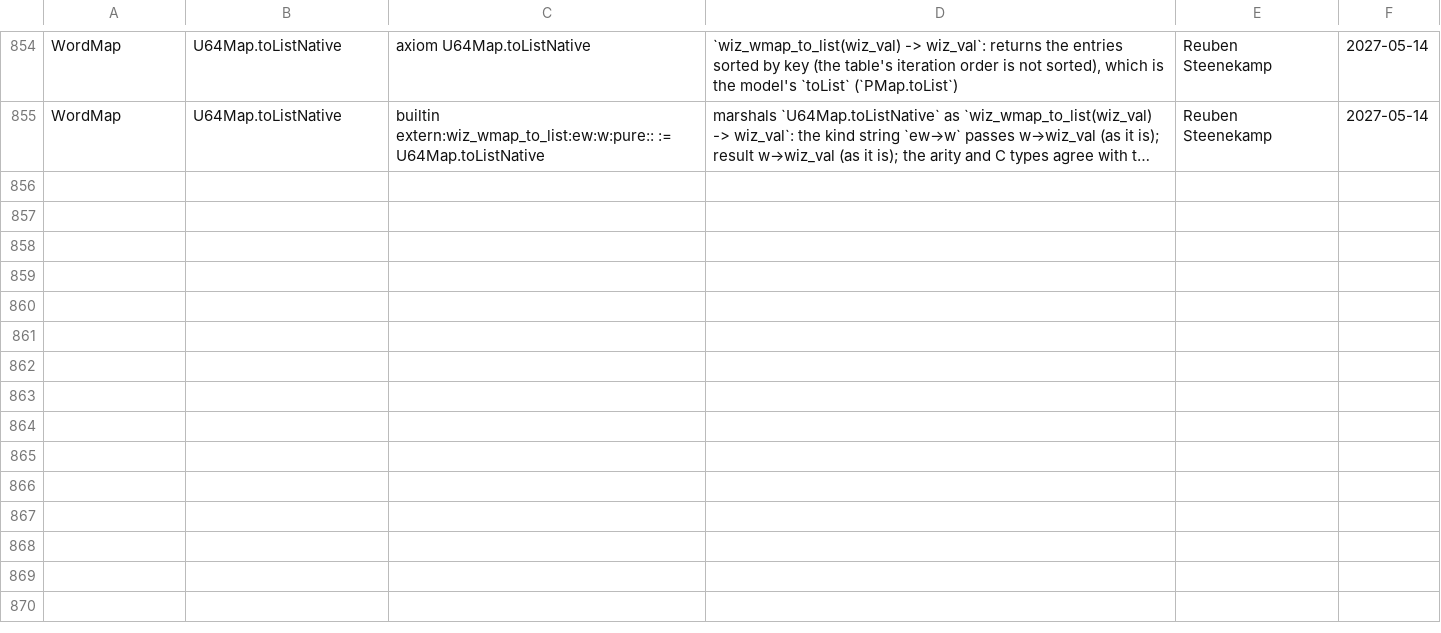
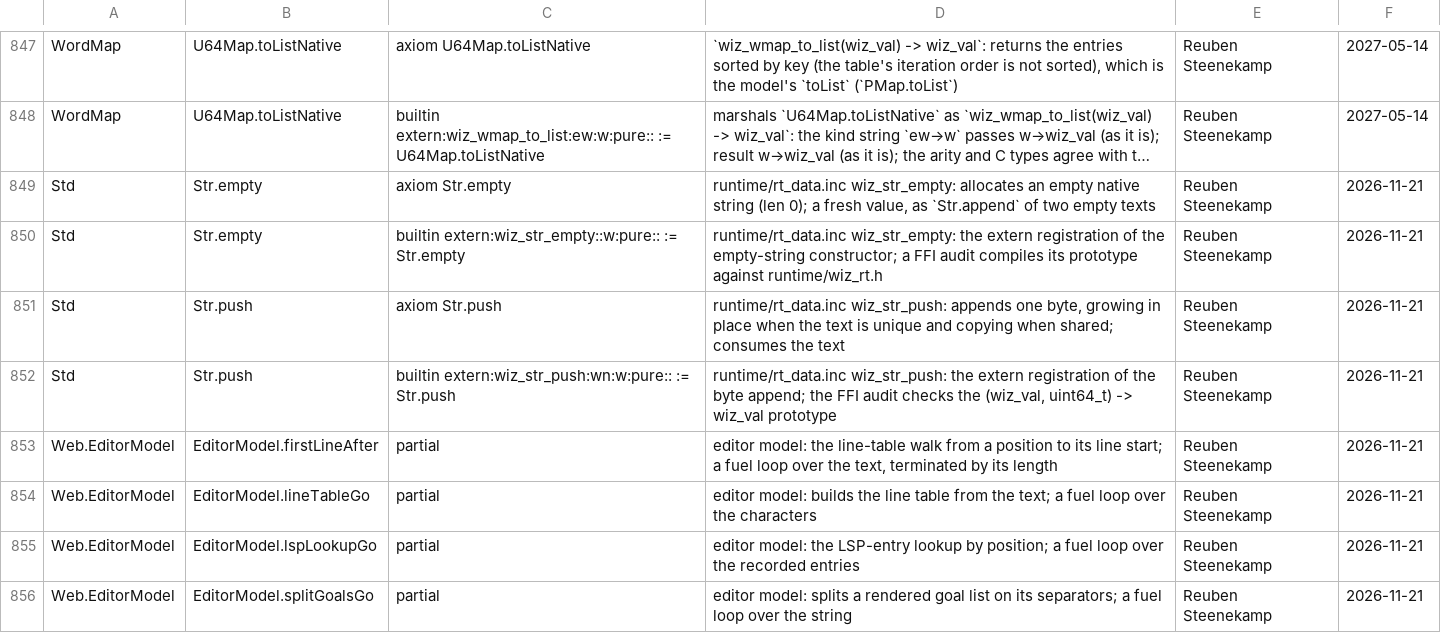
Before and after one commit to wiz-pl/wiz, a TSV file: .github/trust-baseline.tsv, drawn as a sheet; only a part is shown, gaps mark what is left out; long unchanged cells end in …; the diff covers the shown part only; the diff names each change by its address in the sheet, - before the commit and + after, or states it on an @@ line.

Commit message:
train8: the first full matrix's integration reds, one batch
From run 44855202912 on dc0f8cffa. These are expectations and loaders that the
merged (finished, unverified) branches changed, not new behaviour:

* lib/Std.wiz: drop `import Text` again. audit-runtime added it for `List.foldl`
  in `Str.join`; Std is the systems library and `Text` (327 lines) is not its
  dependency, and the import broke every ad-hoc test loader (`Tests/Scaling.lean`
  and two others only serve Prelude/IO/Std/Eff/Sys), the selfhost compiler's
  source closure, and the wasm playground. `Str.join` folds with a local
  `Str.joinGo` instead (same left fold, same accumulator sharing).
* Tests/data/rfl-shared-run.wiz, Tests/ElabFix.lean: `apply` is now a Prelude
  name (`notation` added `f <| x`), so the fixtures' own `def apply` is a
  duplicate declaration. Rename to `applyOp` / `holeApply`.
* Tests/Groups/Elab.lean: the named-match diagnostics now carry the `error: `
  prefix the test fragments did not include (two cases).
* Tests/Groups/ScryProver.lean: `Nat.eq` does not exist; the guarded-write test
  means `Nat.beq` (the `.false` then has its expected Bool).
* Tests/LSP.lean: the `#plot` widget case serves a hand-built lib table; `Plot`
  now imports `Rat` → `IntOrder` → `IntRing` → `Ring` → `Nat` → `Logic`/
  `Data.Order`, so serve `Logic`, `Class` and `Data.Order` too.
* .github/trust-baseline.tsv: the 15 new sources audit-runtime/audit-editor added
  (`Str.empty`/`Str.push` axiom+extern, the six WordArray ofList/toList natives,
  five `Web.EditorModel` partials), drop the 7 stale rows (`decDigit`/
  `decPowers`, five renamed editor partials). 842 sources / 842 rows; the FFI
  audit uses the same two Str rows.
* web/playground_ui_test.mjs: wasm64 exports return BigInt; `UTF8ToString`
  must get a Number (`Cannot mix BigInt and other types`).

Still red and not in this batch: the `#eval` Repr expectation updates (lists as
`[...]`, constructors as `Type.ctor`), the named-match universe/nested-equation
regressions, the linear fixpoint (`ω`/pair) regression, storage multiproc (its
`EIO`/parser fixtures), tower's checksum fixture and the mmap-v1 case.

```diff
--- a/.github/trust-baseline.tsv
+++ b/.github/trust-baseline.tsv
+row 849: Std | Str.empty | axiom Str.empty | runtime/rt_data.inc wiz_str_empty: allocates an empty native string (len 0); a fresh value, as `Str.append` of two empty texts | Reuben Steenekamp | 2026-11-21
+row 850: Std | Str.empty | builtin extern:wiz_str_empty::w:pure:: := Str.empty | runtime/rt_data.inc wiz_str_empty: the extern registration of the empty-string constructor; a FFI audit compiles its prototype against runtime/wiz_rt.h | Reuben Steenekamp | 2026-11-21
+row 851: Std | Str.push | axiom Str.push | runtime/rt_data.inc wiz_str_push: appends one byte, growing in place when the text is unique and copying when shared; consumes the text | Reuben Steenekamp | 2026-11-21
+row 852: Std | Str.push | builtin extern:wiz_str_push:wn:w:pure:: := Str.push | runtime/rt_data.inc wiz_str_push: the extern registration of the byte append; the FFI audit checks the (wiz_val, uint64_t) -> wiz_val prototype | Reuben Steenekamp | 2026-11-21
+row 853: Web.EditorModel | EditorModel.firstLineAfter | partial | editor model: the line-table walk from a position to its line start; a fuel loop over the text, terminated by its length | Reuben Steenekamp | 2026-11-21
+row 854: Web.EditorModel | EditorModel.lineTableGo | partial | editor model: builds the line table from the text; a fuel loop over the characters | Reuben Steenekamp | 2026-11-21
+row 855: Web.EditorModel | EditorModel.lspLookupGo | partial | editor model: the LSP-entry lookup by position; a fuel loop over the recorded entries | Reuben Steenekamp | 2026-11-21
+row 856: Web.EditorModel | EditorModel.splitGoalsGo | partial | editor model: splits a rendered goal list on its separators; a fuel loop over the string | Reuben Steenekamp | 2026-11-21
```
Also changed, not shown: 7 added rows and 7 removed rows elsewhere in this file, 7 other files.
